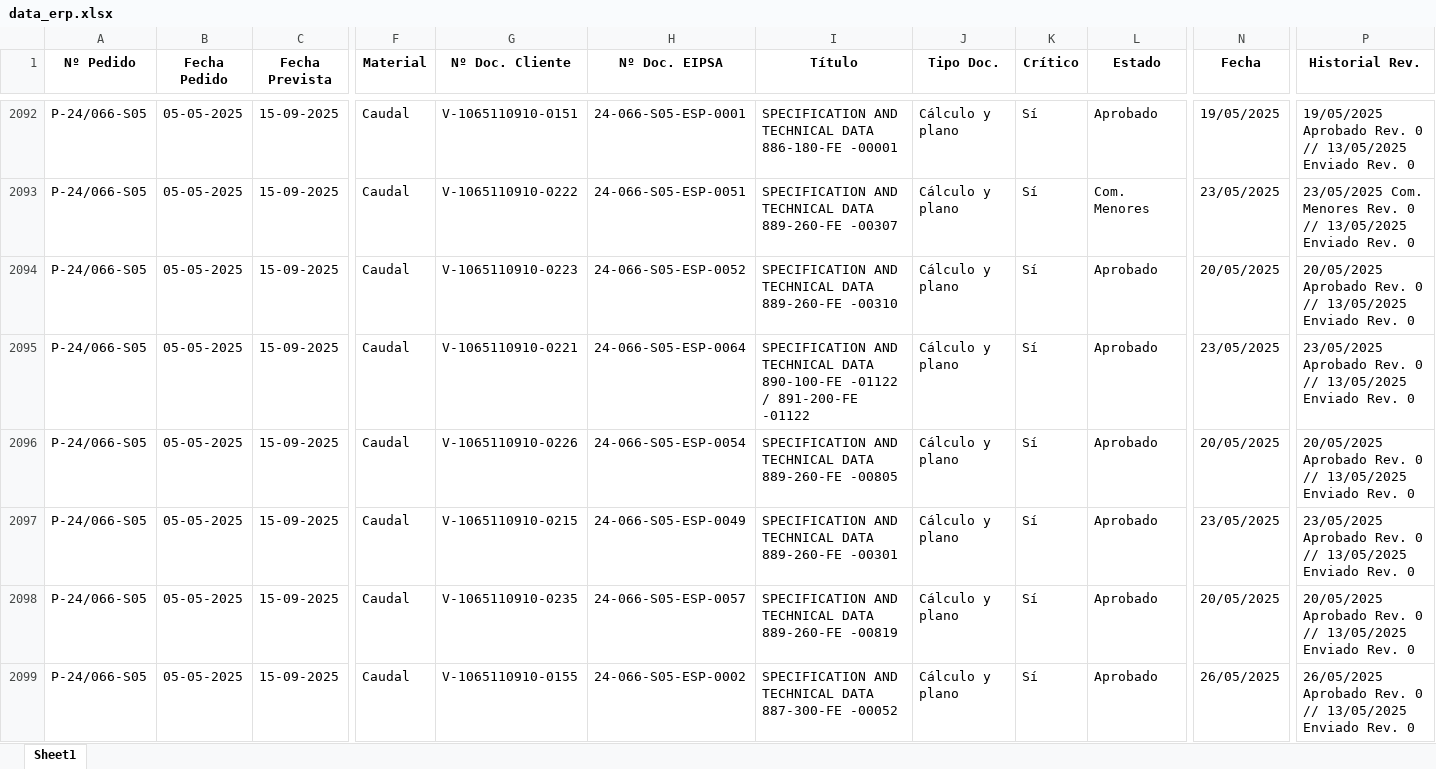
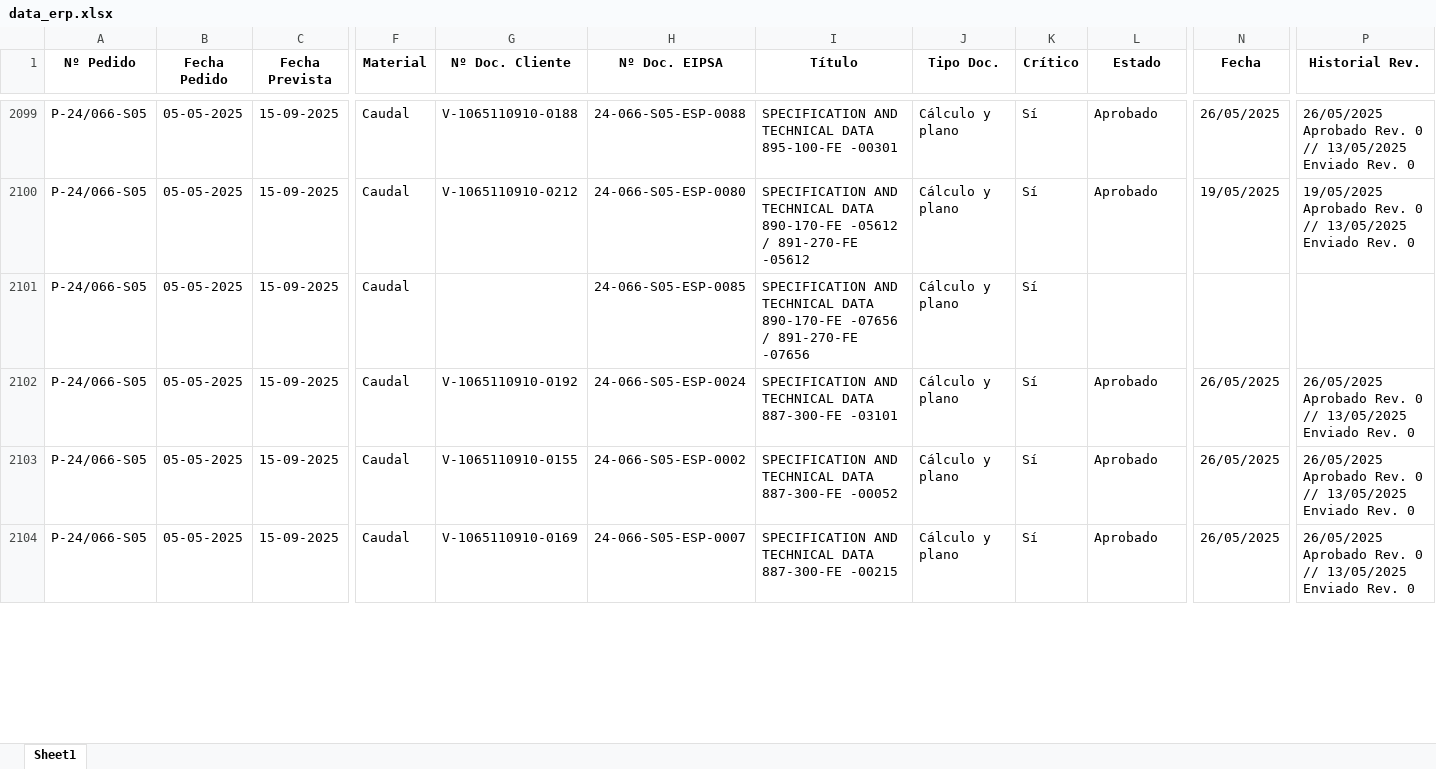
Before and after one commit to jparedesDS/DocuControl, an Excel workbook: data_import/data_erp.xlsx, sheet Sheet1, drawn as a sheet; only a part is shown, gaps mark what is left out; the shorter side is filled out with more unchanged rows; values as stored, in another font and other column widths than the file's, no borders; addresses are those after the commit; rows hold the shown columns only; the diff covers the shown part only; the diff names each change by its address in the sheet, - before the commit and + after, or states it on an @@ line.

```diff
--- a/data_import/data_erp.xlsx (sheet Sheet1)
+++ b/data_import/data_erp.xlsx (sheet Sheet1)
-G2099 (Nº Doc. Cliente): V-1065110910-0151
+G2099 (Nº Doc. Cliente): V-1065110910-0188
-H2099 (Nº Doc. EIPSA): 24-066-S05-ESP-0001
+H2099 (Nº Doc. EIPSA): 24-066-S05-ESP-0088
-I2099 (Título): …TECHNICAL DATA 886-180-FE -00001
+I2099 (Título): …TECHNICAL DATA 895-100-FE -00301
-N2099 (Fecha): 19/05/2025
+N2099 (Fecha): 26/05/2025
-P2099 (Historial Rev.): 19/05/2025 Aprobado Rev.…
+P2099 (Historial Rev.): 26/05/2025 Aprobado Rev.…
-G2100 (Nº Doc. Cliente): V-1065110910-0222
+G2100 (Nº Doc. Cliente): V-1065110910-0212
-H2100 (Nº Doc. EIPSA): 24-066-S05-ESP-0051
+H2100 (Nº Doc. EIPSA): 24-066-S05-ESP-0080
-I2100 (Título): …TECHNICAL DATA 889-260-FE -00307
+I2100 (Título): …TECHNICAL DATA 890-170-FE -05612 / 891-270-FE -05612
-L2100 (Estado): Com. Menores
+L2100 (Estado): Aprobado
-N2100 (Fecha): 23/05/2025
+N2100 (Fecha): 19/05/2025
-P2100 (Historial Rev.): 23/05/2025 Com. Menores Rev. 0…
+P2100 (Historial Rev.): 19/05/2025 Aprobado Rev. 0…
@@ row 2094 moved to row 2160: P-24/066-S05 @@
@@ row 2095 moved to row 2108: P-24/066-S05 @@
+row 2101: P-24/066-S05 | 05-05-2025 | 15-09-2025 | Caudal |  | 24-066-S05-ESP-0085 | SPECIFICATION AND TECHNICAL DATA 890-170-FE -07656 / 891-270-FE -07656 | Cálculo y plano | Sí
-G2102 (Nº Doc. Cliente): V-1065110910-0226
+G2102 (Nº Doc. Cliente): V-1065110910-0192
-H2102 (Nº Doc. EIPSA): 24-066-S05-ESP-0054
+H2102 (Nº Doc. EIPSA): 24-066-S05-ESP-0024
-I2102 (Título): …TECHNICAL DATA 889-260-FE -00805
+I2102 (Título): …TECHNICAL DATA 887-300-FE -03101
-N2102 (Fecha): 20/05/2025
+N2102 (Fecha): 26/05/2025
-P2102 (Historial Rev.): 20/05/2025 Aprobado Rev.…
+P2102 (Historial Rev.): 26/05/2025 Aprobado Rev.…
@@ row 2097 moved to row 2161: P-24/066-S05 @@
@@ row 2098 moved to row 2115: P-24/066-S05 @@
```
Also changed, not shown: 23 added rows, 24 removed rows, 850 moved rows and 252 edited cells elsewhere in this sheet, 5 other files.
